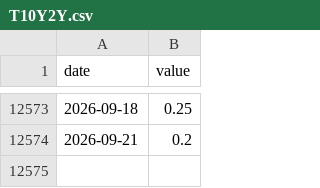
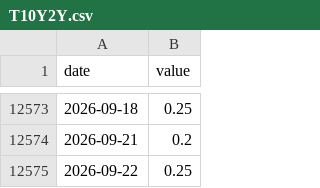
Before and after one commit to cyby2000/fred-relay, a CSV file: data/T10Y2Y.csv, drawn as a sheet; only a part is shown, gaps mark what is left out.

```diff
--- a/data/T10Y2Y.csv
+++ b/data/T10Y2Y.csv
@@ -12574 +12574,2 @@ date,value
 2026-09-21,0.2
+2026-09-22,0.25
```
Also changed, not shown: data/NASDAQCOM.csv, data/SP500.csv, 1 other file.
